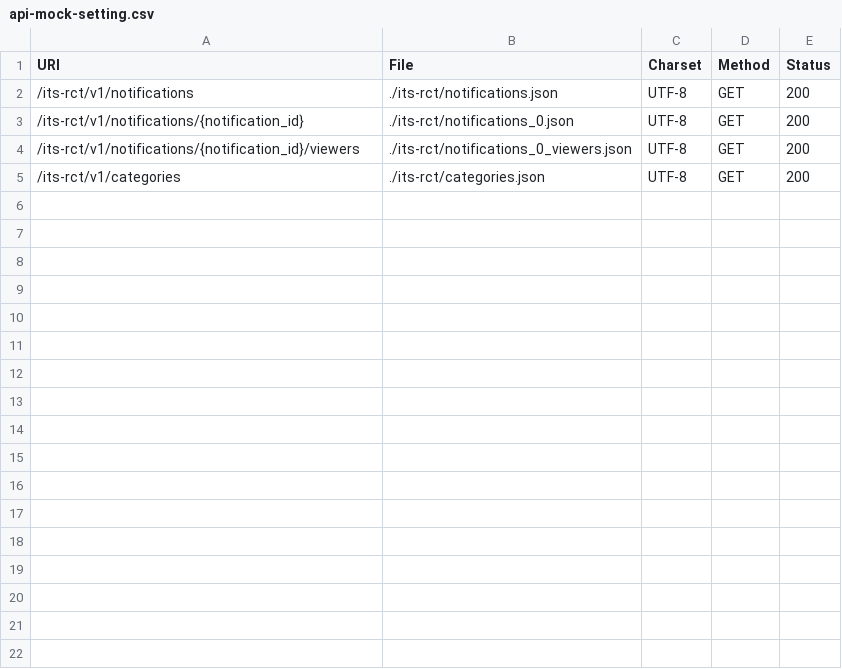
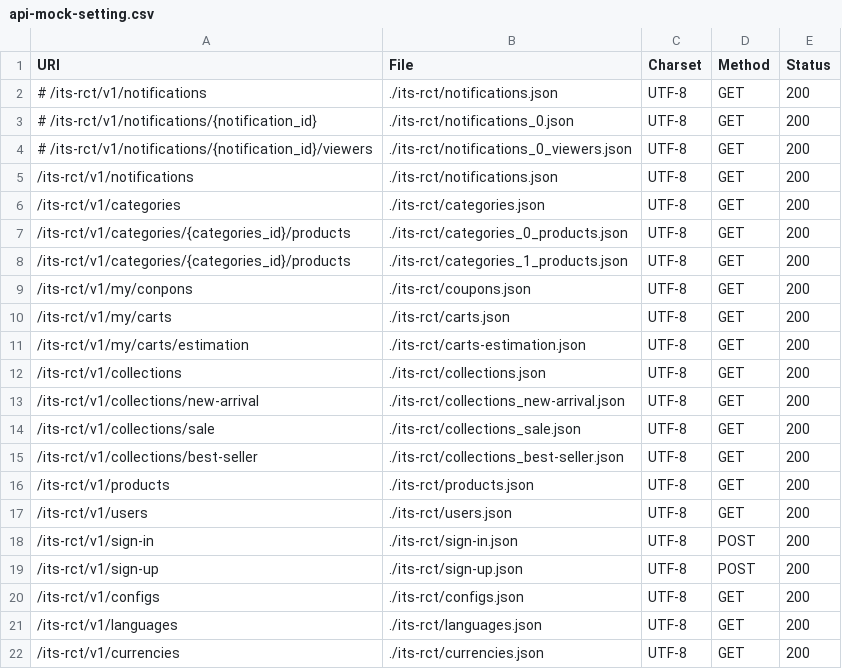
Before and after one commit to nguyendazero/Mock_Data_NayzakShop, a CSV file: api-mock/api-mock-setting.csv, drawn as a sheet; removed rows and columns are numbered as before the commit, all else as after; the diff names each change by its address in the sheet, - before the commit and + after, or states it on an @@ line.

```diff
--- a/api-mock/api-mock-setting.csv
+++ b/api-mock/api-mock-setting.csv
+row 2: # /its-rct/v1/notifications | ./its-rct/notifications.json | UTF-8 | GET | 200
+row 3: # /its-rct/v1/notifications/{notification_id} | ./its-rct/notifications_0.json | UTF-8 | GET | 200
+row 4: # /its-rct/v1/notifications/{notification_id}/viewers | ./its-rct/notifications_0_viewers.json | UTF-8 | GET | 200
-row 3: /its-rct/v1/notifications/{notification_id} | ./its-rct/notifications_0.json | UTF-8 | GET | 200
-row 4: /its-rct/v1/notifications/{notification_id}/viewers | ./its-rct/notifications_0_viewers.json | UTF-8 | GET | 200
+row 7: /its-rct/v1/categories/{categories_id}/products | ./its-rct/categories_0_products.json | UTF-8 | GET | 200
+row 8: /its-rct/v1/categories/{categories_id}/products | ./its-rct/categories_1_products.json | UTF-8 | GET | 200
+row 9: /its-rct/v1/my/conpons | ./its-rct/coupons.json | UTF-8 | GET | 200
+row 10: /its-rct/v1/my/carts | ./its-rct/carts.json | UTF-8 | GET | 200
+row 11: /its-rct/v1/my/carts/estimation | ./its-rct/carts-estimation.json | UTF-8 | GET | 200
+row 12: /its-rct/v1/collections | ./its-rct/collections.json | UTF-8 | GET | 200
+row 13: /its-rct/v1/collections/new-arrival | ./its-rct/collections_new-arrival.json | UTF-8 | GET | 200
+row 14: /its-rct/v1/collections/sale | ./its-rct/collections_sale.json | UTF-8 | GET | 200
+row 15: /its-rct/v1/collections/best-seller | ./its-rct/collections_best-seller.json | UTF-8 | GET | 200
+row 16: /its-rct/v1/products | ./its-rct/products.json | UTF-8 | GET | 200
+row 17: /its-rct/v1/users | ./its-rct/users.json | UTF-8 | GET | 200
+row 18: /its-rct/v1/sign-in | ./its-rct/sign-in.json | UTF-8 | POST | 200
+row 19: /its-rct/v1/sign-up | ./its-rct/sign-up.json | UTF-8 | POST | 200
+row 20: /its-rct/v1/configs | ./its-rct/configs.json | UTF-8 | GET | 200
+row 21: /its-rct/v1/languages | ./its-rct/languages.json | UTF-8 | GET | 200
+row 22: /its-rct/v1/currencies | ./its-rct/currencies.json | UTF-8 | GET | 200
```
Also changed, not shown: 17 other files.
